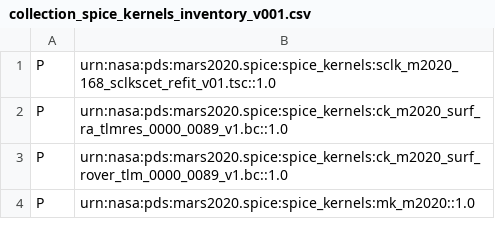
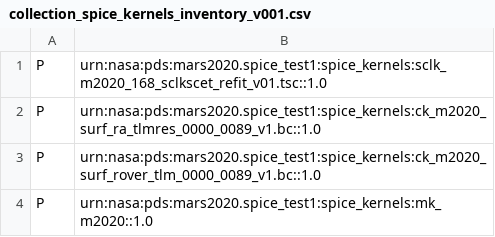
Before and after one commit to NASA-PDS/registry-ref-data, a CSV file: custom-datasets/naif1/spice_kernels/collection_spice_kernels_inventory_v001.csv, drawn as a sheet.

Commit message:
Update LIDs on naif1 data set

```diff
--- a/custom-datasets/naif1/spice_kernels/collection_spice_kernels_inventory_v001.csv
+++ b/custom-datasets/naif1/spice_kernels/collection_spice_kernels_inventory_v001.csv
@@ -1,4 +1,4 @@
-P,urn:nasa:pds:mars2020.spice:spice_kernels:sclk_m2020_168_sclkscet_refit_v01.tsc::1.0
-P,urn:nasa:pds:mars2020.spice:spice_kernels:ck_m2020_surf_ra_tlmres_0000_0089_v1.bc::1.0
-P,urn:nasa:pds:mars2020.spice:spice_kernels:ck_m2020_surf_rover_tlm_0000_0089_v1.bc::1.0
-P,urn:nasa:pds:mars2020.spice:spice_kernels:mk_m2020::1.0
+P,urn:nasa:pds:mars2020.spice_test1:spice_kernels:sclk_m2020_168_sclkscet_refit_v01.tsc::1.0
+P,urn:nasa:pds:mars2020.spice_test1:spice_kernels:ck_m2020_surf_ra_tlmres_0000_0089_v1.bc::1.0
+P,urn:nasa:pds:mars2020.spice_test1:spice_kernels:ck_m2020_surf_rover_tlm_0000_0089_v1.bc::1.0
+P,urn:nasa:pds:mars2020.spice_test1:spice_kernels:mk_m2020::1.0
```
Also changed, not shown: 9 other files.
